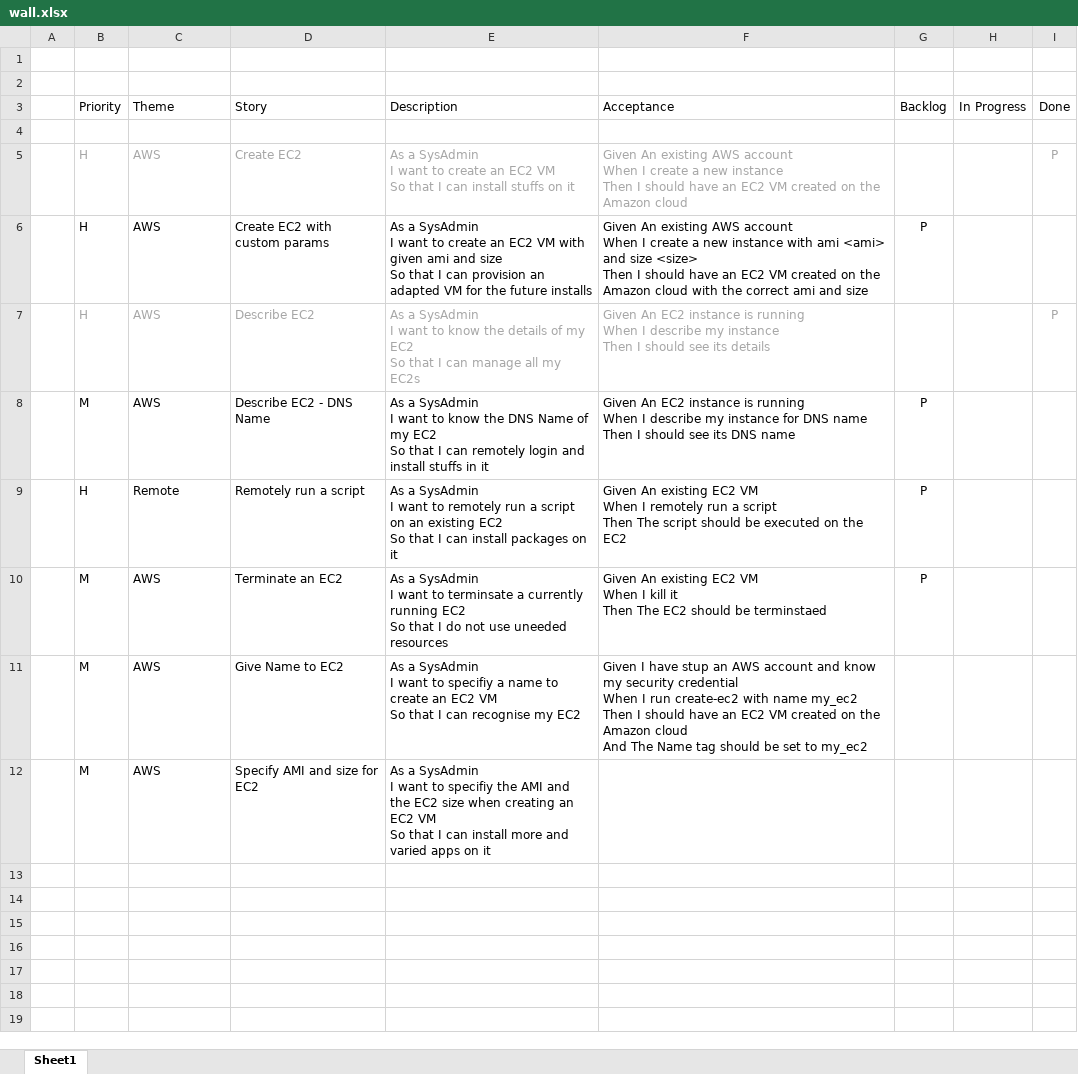
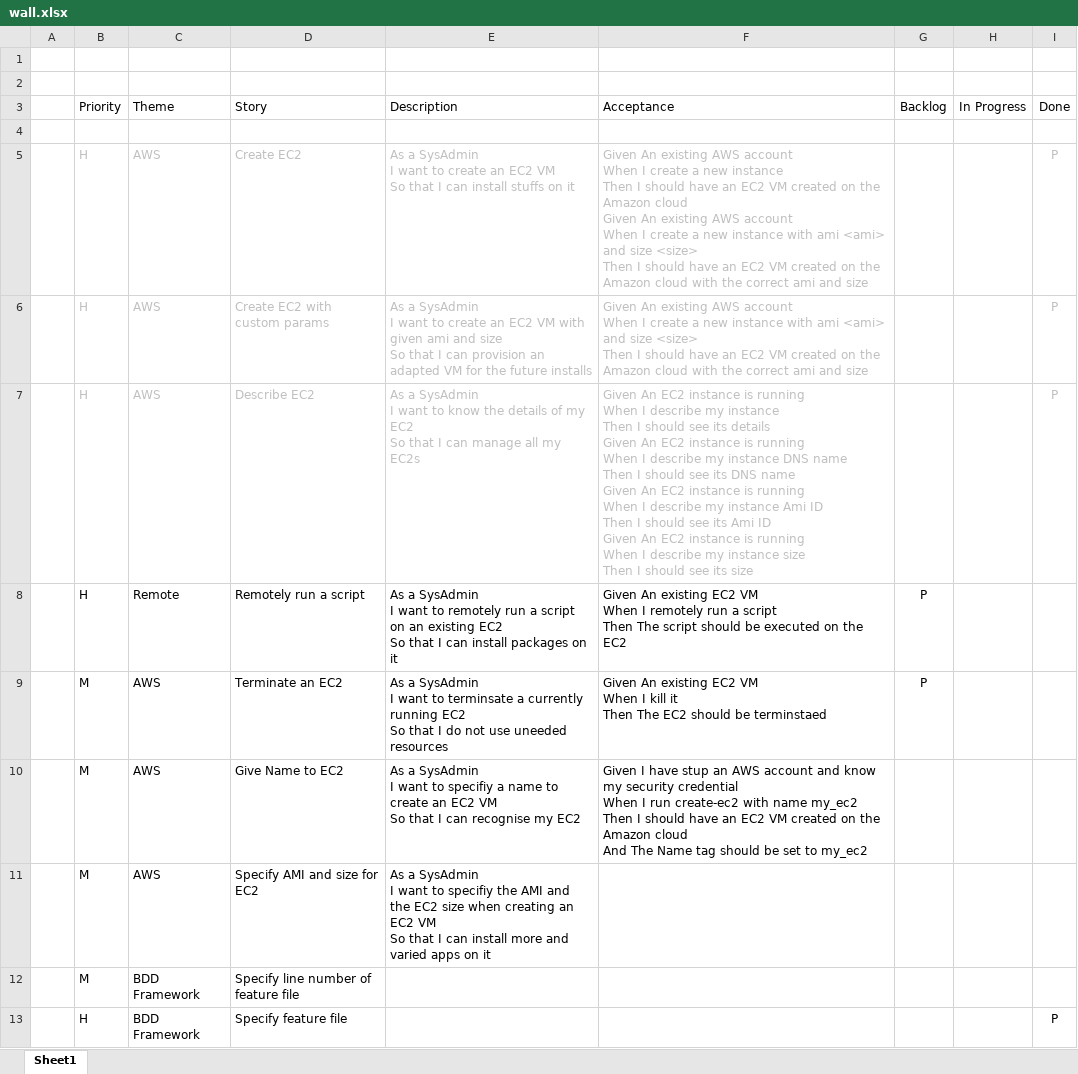
Before and after one commit to jdamore/go-config, an Excel workbook: admin/wall.xlsx, sheet Sheet1, drawn as a sheet; values as stored, in another font and other column widths than the file's, no borders; removed rows and columns are numbered as before the commit, all else as after; ↵ is a line break in a cell; the diff names each change by its address in the sheet, - before the commit and + after, or states it on an @@ line.

Commit message:
Finished create with params and describe User Stories. Changed run scenario parsing to process scenarios indenpendently

```diff
--- a/admin/wall.xlsx (sheet Sheet1)
+++ b/admin/wall.xlsx (sheet Sheet1)
-B5:F5 text colour: #A6A6A6
+B5:F5 text colour: #BFBFBF
-F5: …Amazon cloud
+F5: …Amazon cloud ↵ Given An existing AWS account ↵ When I create a new instance with ami <ami> and size <size> ↵ Then I should have an EC2 VM created on the Amazon cloud with the correct ami and size
-I5 text colour: #A6A6A6
+I5 text colour: #BFBFBF
-B6:F6 text colour: black
+B6:F6 text colour: #BFBFBF
-G6: P
+G6: (empty)
-I6: (empty)
+I6: P
-B7:F7 text colour: #A6A6A6
+B7:F7 text colour: #BFBFBF
-F7: …its details
+F7: …its details ↵ Given An EC2 instance is running ↵ When I describe my instance DNS name ↵ Then I should see its DNS name ↵ Given An EC2 instance is running ↵ When I describe my instance Ami ID ↵ Then I should see its Ami ID ↵ Given An EC2 instance is running ↵ When I describe my instance size ↵ Then I should see its size
-I7 text colour: #A6A6A6
+I7 text colour: #BFBFBF
-row 8:  | M | AWS | Describe EC2 - DNS Name | As a SysAdmin ↵ I want to know the DNS Name of my EC2 ↵ So that I can remotely login and install stuffs in it | Given An EC2 instance is running ↵ When I describe my instance for DNS name ↵ Then I should see its DNS name | P
+row 12:  | M | BDD Framework | Specify line number of feature file
+row 13:  | H | BDD Framework | Specify feature file |  |  |  |  | P
```
Also changed, not shown: 14 other files.
